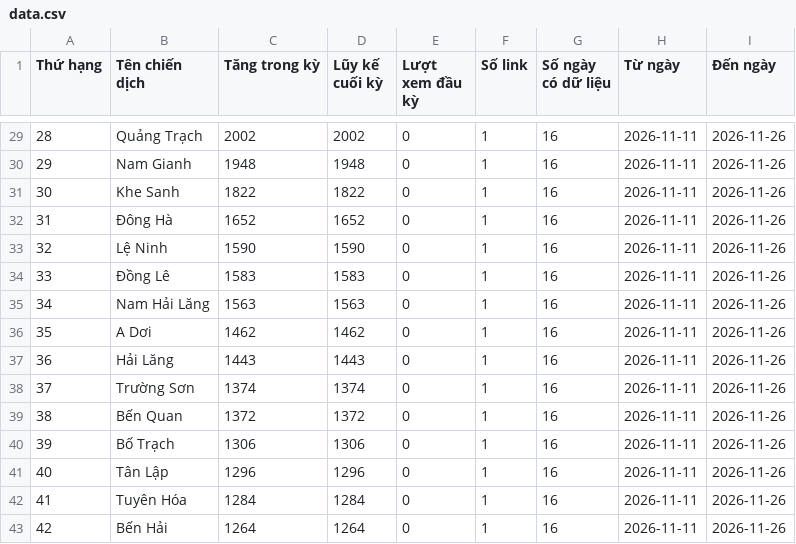
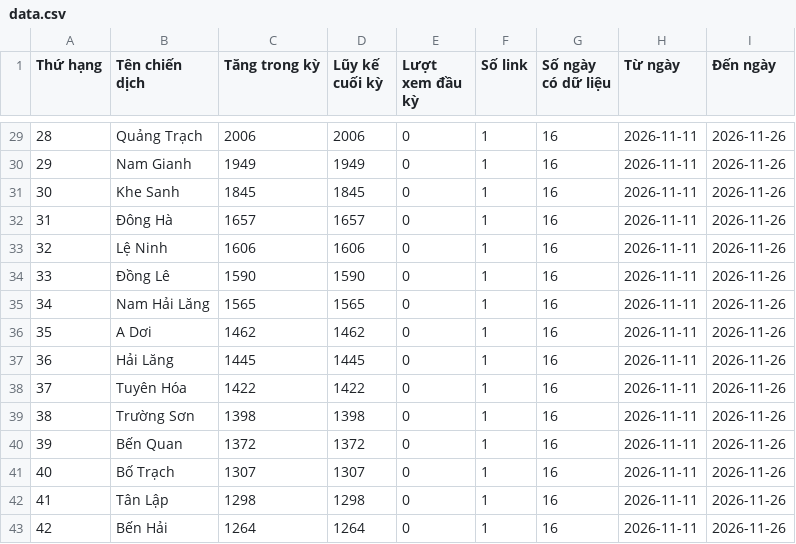
Before and after one commit to phuonglinh-ai/truyenthongquangtri, a CSV file: data.csv, drawn as a sheet; only a part is shown, gaps mark what is left out; the diff covers the shown part only.

```diff
--- a/data.csv
+++ b/data.csv
@@ -29,15 +29,15 @@
-28,Quảng Trạch,2002,2002,0,1,16,2026-11-11,2026-11-26
-29,Nam Gianh,1948,1948,0,1,16,2026-11-11,2026-11-26
-30,Khe Sanh,1822,1822,0,1,16,2026-11-11,2026-11-26
-31,Đông Hà,1652,1652,0,1,16,2026-11-11,2026-11-26
-32,Lệ Ninh,1590,1590,0,1,16,2026-11-11,2026-11-26
-33,Đồng Lê,1583,1583,0,1,16,2026-11-11,2026-11-26
-34,Nam Hải Lăng,1563,1563,0,1,16,2026-11-11,2026-11-26
+28,Quảng Trạch,2006,2006,0,1,16,2026-11-11,2026-11-26
+29,Nam Gianh,1949,1949,0,1,16,2026-11-11,2026-11-26
+30,Khe Sanh,1845,1845,0,1,16,2026-11-11,2026-11-26
+31,Đông Hà,1657,1657,0,1,16,2026-11-11,2026-11-26
+32,Lệ Ninh,1606,1606,0,1,16,2026-11-11,2026-11-26
+33,Đồng Lê,1590,1590,0,1,16,2026-11-11,2026-11-26
+34,Nam Hải Lăng,1565,1565,0,1,16,2026-11-11,2026-11-26
 35,A Dơi,1462,1462,0,1,16,2026-11-11,2026-11-26
-36,Hải Lăng,1443,1443,0,1,16,2026-11-11,2026-11-26
-37,Trường Sơn,1374,1374,0,1,16,2026-11-11,2026-11-26
-38,Bến Quan,1372,1372,0,1,16,2026-11-11,2026-11-26
-39,Bố Trạch,1306,1306,0,1,16,2026-11-11,2026-11-26
-40,Tân Lập,1296,1296,0,1,16,2026-11-11,2026-11-26
-41,Tuyên Hóa,1284,1284,0,1,16,2026-11-11,2026-11-26
+36,Hải Lăng,1445,1445,0,1,16,2026-11-11,2026-11-26
+37,Tuyên Hóa,1422,1422,0,1,16,2026-11-11,2026-11-26
+38,Trường Sơn,1398,1398,0,1,16,2026-11-11,2026-11-26
+39,Bến Quan,1372,1372,0,1,16,2026-11-11,2026-11-26
+40,Bố Trạch,1307,1307,0,1,16,2026-11-11,2026-11-26
+41,Tân Lập,1298,1298,0,1,16,2026-11-11,2026-11-26
 42,Bến Hải,1264,1264,0,1,16,2026-11-11,2026-11-26
```
Also changed, not shown: 89 edited cells elsewhere in this file.
